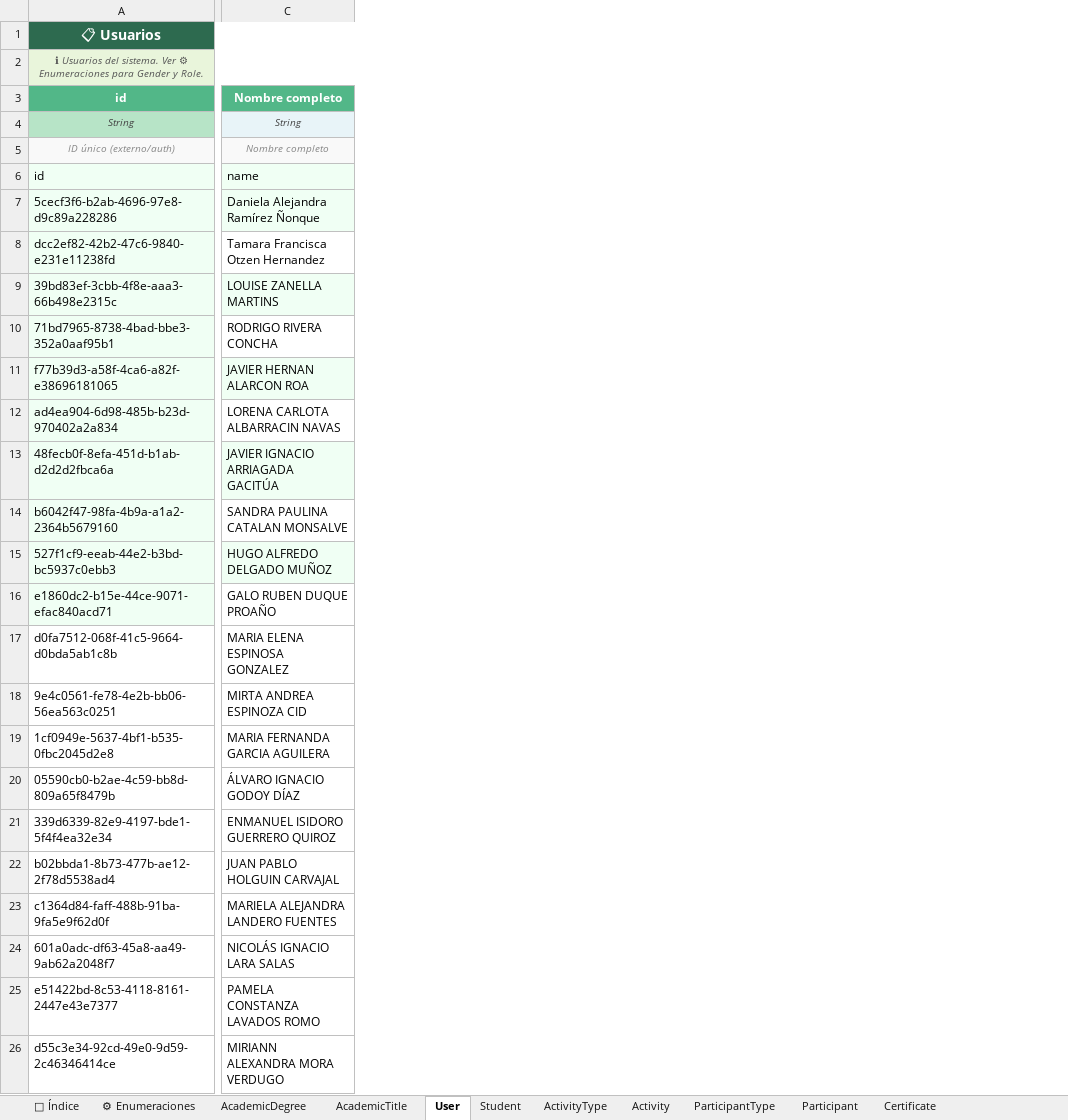
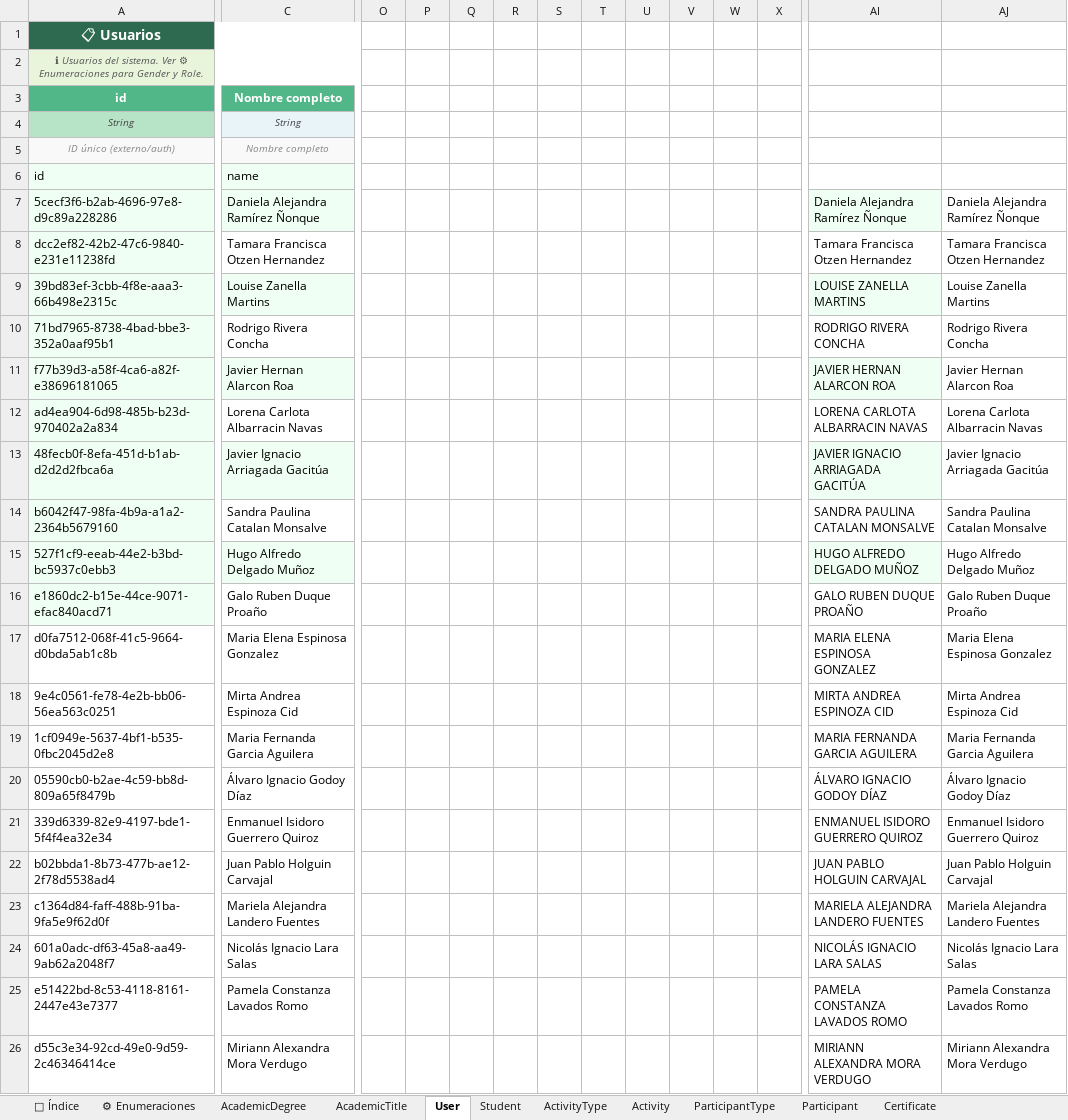
Before and after one commit to Doc-SC-Dev/app-constancias, an Excel workbook: prisma/data/estructura_bd.xlsx, sheet User, drawn as a sheet; only a part is shown, gaps mark what is left out; values as stored, in another font and other column widths than the file's, no borders; table styles not drawn; the diff covers the shown part only; the diff names each change by its address in the sheet, - before the commit and + after, or states it on an @@ line.

```diff
--- a/prisma/data/estructura_bd.xlsx (sheet User)
+++ b/prisma/data/estructura_bd.xlsx (sheet User)
+column O, empty
+column P, empty
+column Q, empty
+column R, empty
+column S, empty
+column T, empty
+column U, empty
+column V, empty
+column W, empty
+column X, empty
+column AI, rows 7-26: Daniela Alejandra Ramírez Ñonque | Tamara Francisca Otzen Hernandez | LOUISE ZANELLA MARTINS | RODRIGO RIVERA CONCHA | JAVIER HERNAN ALARCON ROA | LORENA CARLOTA ALBARRACIN NAVAS | JAVIER IGNACIO ARRIAGADA GACITÚA | SANDRA PAULINA CATALAN MONSALVE | HUGO ALFREDO DELGADO MUÑOZ | GALO RUBEN DUQUE PROAÑO | MARIA ELENA ESPINOSA GONZALEZ | MIRTA ANDREA ESPINOZA CID | MARIA FERNANDA GARCIA AGUILERA | ÁLVARO IGNACIO GODOY DÍAZ | ENMANUEL ISIDORO GUERRERO QUIROZ | JUAN PABLO HOLGUIN CARVAJAL | MARIELA ALEJANDRA LANDERO FUENTES | NICOLÁS IGNACIO LARA SALAS | PAMELA CONSTANZA LAVADOS ROMO | MIRIANN ALEXANDRA MORA VERDUGO
+column AJ, rows 7-26: Daniela Alejandra Ramírez Ñonque | Tamara Francisca Otzen Hernandez | Louise Zanella Martins | Rodrigo Rivera Concha | Javier Hernan Alarcon Roa | Lorena Carlota Albarracin Navas | Javier Ignacio Arriagada Gacitúa | Sandra Paulina Catalan Monsalve | Hugo Alfredo Delgado Muñoz | Galo Ruben Duque Proaño | Maria Elena Espinosa Gonzalez | Mirta Andrea Espinoza Cid | Maria Fernanda Garcia Aguilera | Álvaro Ignacio Godoy Díaz | Enmanuel Isidoro Guerrero Quiroz | Juan Pablo Holguin Carvajal | Mariela Alejandra Landero Fuentes | Nicolás Ignacio Lara Salas | Pamela Constanza Lavados Romo | Miriann Alexandra Mora Verdugo
-C9: LOUISE ZANELLA MARTINS
+C9: Louise Zanella Martins
-C10: RODRIGO RIVERA CONCHA
+C10: Rodrigo Rivera Concha
-C11: JAVIER HERNAN ALARCON ROA
+C11: Javier Hernan Alarcon Roa
-C12: LORENA CARLOTA ALBARRACIN NAVAS
+C12: Lorena Carlota Albarracin Navas
-C13: JAVIER IGNACIO ARRIAGADA GACITÚA
+C13: Javier Ignacio Arriagada Gacitúa
-C14: SANDRA PAULINA CATALAN MONSALVE
+C14: Sandra Paulina Catalan Monsalve
-C15: HUGO ALFREDO DELGADO MUÑOZ
+C15: Hugo Alfredo Delgado Muñoz
-C16: GALO RUBEN DUQUE PROAÑO
+C16: Galo Ruben Duque Proaño
-C17: MARIA ELENA ESPINOSA GONZALEZ
+C17: Maria Elena Espinosa Gonzalez
-C18: MIRTA ANDREA ESPINOZA CID
+C18: Mirta Andrea Espinoza Cid
-C19: MARIA FERNANDA GARCIA AGUILERA
+C19: Maria Fernanda Garcia Aguilera
-C20: ÁLVARO IGNACIO GODOY DÍAZ
+C20: Álvaro Ignacio Godoy Díaz
-C21: ENMANUEL ISIDORO GUERRERO QUIROZ
+C21: Enmanuel Isidoro Guerrero Quiroz
-C22: JUAN PABLO HOLGUIN CARVAJAL
+C22: Juan Pablo Holguin Carvajal
-C23: MARIELA ALEJANDRA LANDERO FUENTES
+C23: Mariela Alejandra Landero Fuentes
-C24: NICOLÁS IGNACIO LARA SALAS
+C24: Nicolás Ignacio Lara Salas
-C25: PAMELA CONSTANZA LAVADOS ROMO
+C25: Pamela Constanza Lavados Romo
-C26: MIRIANN ALEXANDRA MORA VERDUGO
+C26: Miriann Alexandra Mora Verdugo
```
Also changed, not shown: 10 added columns and 8 edited cells elsewhere in this sheet, sheet Certificate, sheet CertificateTemplate, 27 other files.
